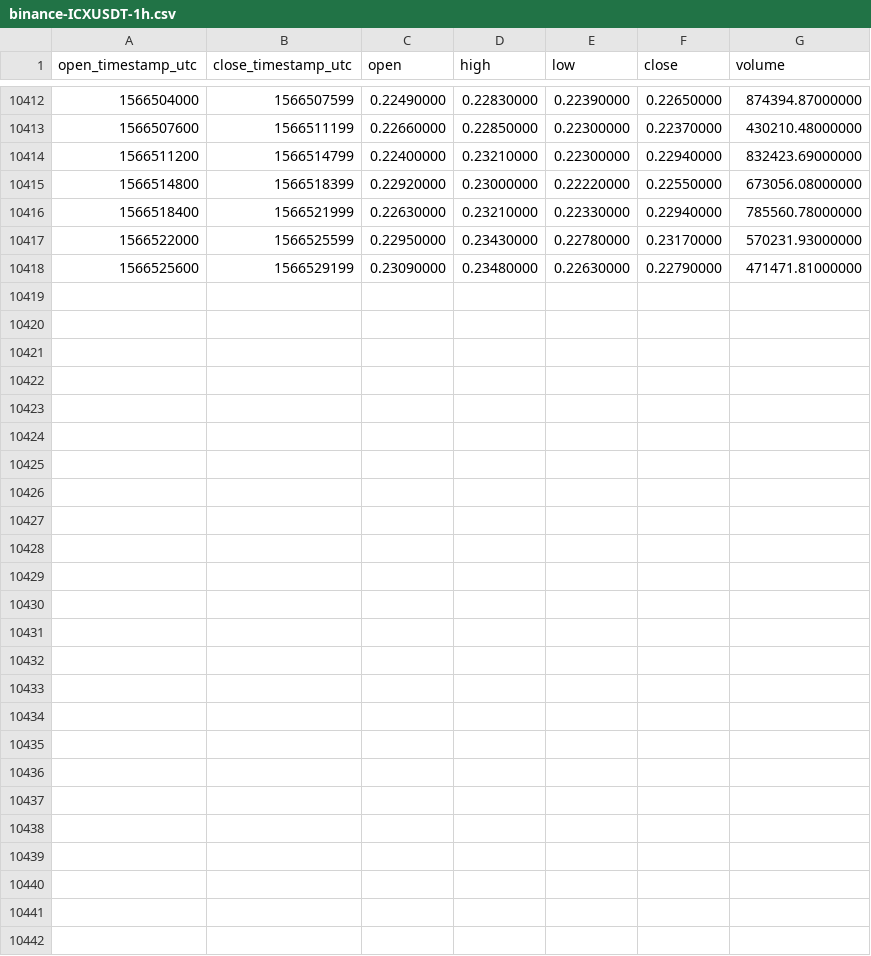
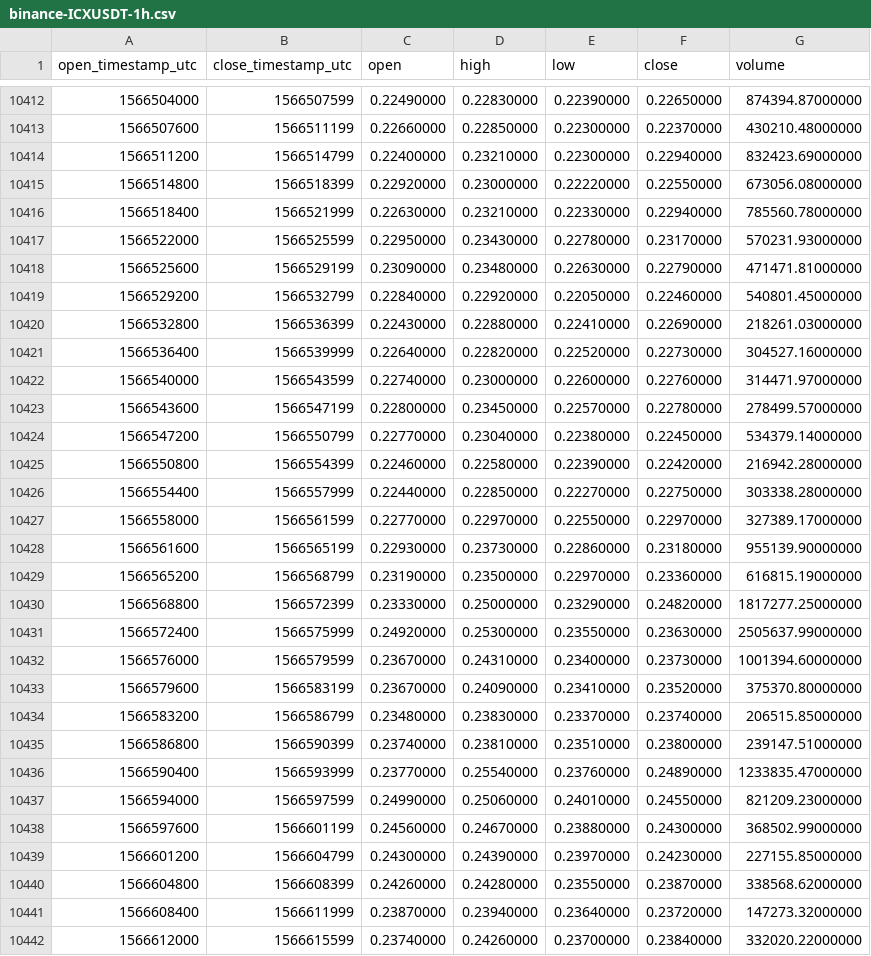
Before and after one commit to cryptobigbro/binance-ICXUSDT, a CSV file: binance-ICXUSDT-1h.csv, drawn as a sheet; only a part is shown, gaps mark what is left out.

Commit message:
Update OHLCV data.

```diff
--- a/binance-ICXUSDT-1h.csv
+++ b/binance-ICXUSDT-1h.csv
@@ -10418 +10418,25 @@ open_timestamp_utc,close_timestamp_utc,open,high,low,close,volume
 1566525600,1566529199,0.23090000,0.23480000,0.22630000,0.22790000,471471.81000000
+1566529200,1566532799,0.22840000,0.22920000,0.22050000,0.22460000,540801.45000000
+1566532800,1566536399,0.22430000,0.22880000,0.22410000,0.22690000,218261.03000000
+1566536400,1566539999,0.22640000,0.22820000,0.22520000,0.22730000,304527.16000000
+1566540000,1566543599,0.22740000,0.23000000,0.22600000,0.22760000,314471.97000000
+1566543600,1566547199,0.22800000,0.23450000,0.22570000,0.22780000,278499.57000000
+1566547200,1566550799,0.22770000,0.23040000,0.22380000,0.22450000,534379.14000000
+1566550800,1566554399,0.22460000,0.22580000,0.22390000,0.22420000,216942.28000000
+1566554400,1566557999,0.22440000,0.22850000,0.22270000,0.22750000,303338.28000000
+1566558000,1566561599,0.22770000,0.22970000,0.22550000,0.22970000,327389.17000000
+1566561600,1566565199,0.22930000,0.23730000,0.22860000,0.23180000,955139.90000000
+1566565200,1566568799,0.23190000,0.23500000,0.22970000,0.23360000,616815.19000000
+1566568800,1566572399,0.23330000,0.25000000,0.23290000,0.24820000,1817277.25000000
+1566572400,1566575999,0.24920000,0.25300000,0.23550000,0.23630000,2505637.99000000
+1566576000,1566579599,0.23670000,0.24310000,0.23400000,0.23730000,1001394.60000000
+1566579600,1566583199,0.23670000,0.24090000,0.23410000,0.23520000,375370.80000000
+1566583200,1566586799,0.23480000,0.23830000,0.23370000,0.23740000,206515.85000000
+1566586800,1566590399,0.23740000,0.23810000,0.23510000,0.23800000,239147.51000000
+1566590400,1566593999,0.23770000,0.25540000,0.23760000,0.24890000,1233835.47000000
+1566594000,1566597599,0.24990000,0.25060000,0.24010000,0.24550000,821209.23000000
+1566597600,1566601199,0.24560000,0.24670000,0.23880000,0.24300000,368502.99000000
+1566601200,1566604799,0.24300000,0.24390000,0.23970000,0.24230000,227155.85000000
+1566604800,1566608399,0.24260000,0.24280000,0.23550000,0.23870000,338568.62000000
+1566608400,1566611999,0.23870000,0.23940000,0.23640000,0.23720000,147273.32000000
+1566612000,1566615599,0.23740000,0.24260000,0.23700000,0.23840000,332020.22000000
```
Also changed, not shown: binance-ICXUSDT-1d.csv.
